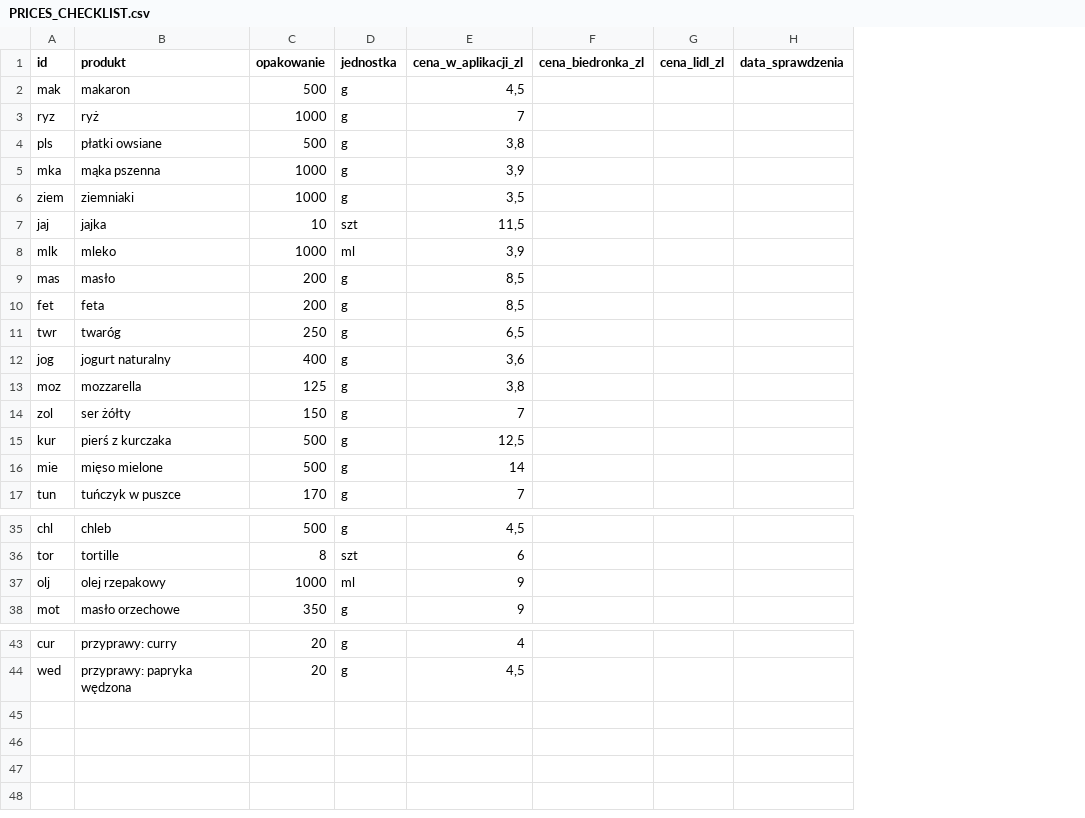
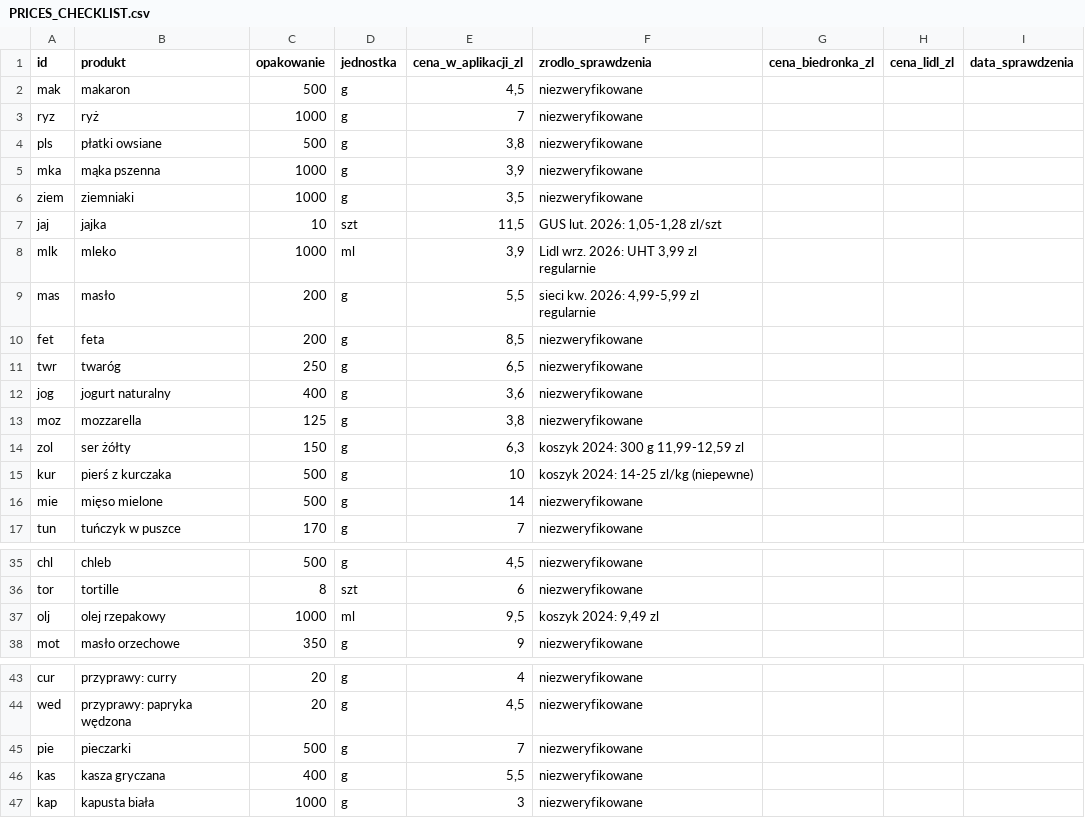
Before and after one commit to Wladzio1/groszery, a CSV file: PRICES_CHECKLIST.csv, drawn as a sheet; only a part is shown, gaps mark what is left out; the diff names each change by its address in the sheet, - before the commit and + after, or states it on an @@ line.

```diff
--- a/PRICES_CHECKLIST.csv
+++ b/PRICES_CHECKLIST.csv
+column F (zrodlo_sprawdzenia), rows 2-17: niezweryfikowane | niezweryfikowane | niezweryfikowane | niezweryfikowane | niezweryfikowane | GUS lut. 2026: 1,05-1,28 zl/szt | Lidl wrz. 2026: UHT 3,99 zl regularnie | sieci kw. 2026: 4,99-5,99 zl regularnie | niezweryfikowane | niezweryfikowane | niezweryfikowane | niezweryfikowane | koszyk 2024: 300 g 11,99-12,59 zl | koszyk 2024: 14-25 zl/kg (niepewne) | niezweryfikowane | niezweryfikowane; rows 35-38: niezweryfikowane | niezweryfikowane | koszyk 2024: 9,49 zl | niezweryfikowane; rows 43-44: niezweryfikowane | niezweryfikowane
-E9 (cena_w_aplikacji_zl): 8,5
+E9 (cena_w_aplikacji_zl): 5,5
-E14 (cena_w_aplikacji_zl): 7
+E14 (cena_w_aplikacji_zl): 6,3
-E15 (cena_w_aplikacji_zl): 12,5
+E15 (cena_w_aplikacji_zl): 10
-E37 (cena_w_aplikacji_zl): 9
+E37 (cena_w_aplikacji_zl): 9,5
+row 45: pie | pieczarki | 500 | g | 7 | niezweryfikowane
+row 46: kas | kasza gryczana | 400 | g | 5,5 | niezweryfikowane
+row 47: kap | kapusta biała | 1000 | g | 3 | niezweryfikowane
```
Also changed, not shown: RECIPES_REVIEW.csv, 4 other files.
